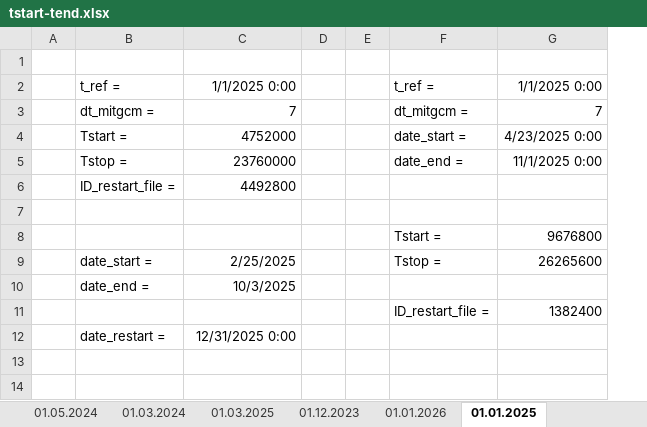
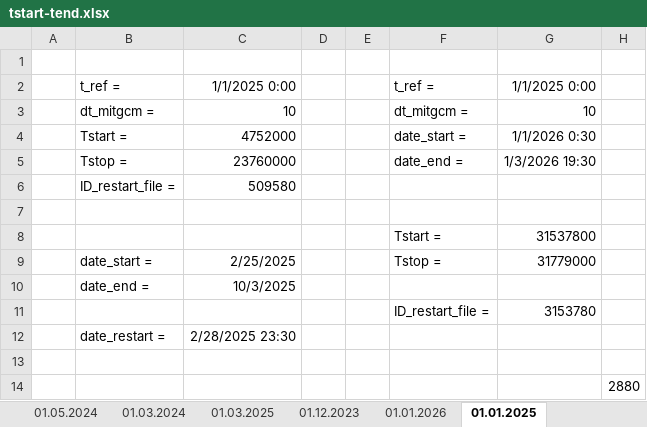
Before and after one commit to leroquan/preprocessing-mitgcm, an Excel workbook: utils/tstart-tend.xlsx, sheet 01.01.2025, drawn as a sheet; values as stored, in another font and other column widths than the file's, no borders; removed rows and columns are numbered as before the commit, all else as after; the diff names each change by its address in the sheet, - before the commit and + after, or states it on an @@ line.

```diff
--- a/utils/tstart-tend.xlsx (sheet 01.01.2025)
+++ b/utils/tstart-tend.xlsx (sheet 01.01.2025)
-column G, rows 2-11: 1/1/2025 0:00 | 7 | 4/23/2025 0:00 | 11/1/2025 0:00 |  |  | 9676800 | 26265600 |  | 1382400
+column G, rows 2-11: 1/1/2025 0:00 | 10 | 1/1/2026 0:30 | 1/3/2026 19:30 |  |  | 31537800 | 31779000 |  | 3153780
+column H, empty
-C3: 7
+C3: 10
-C6: 4492800
+C6: 509580
-C12: 12/31/2025 0:00
+C12: 2/28/2025 23:30
+row 13: (empty)
+row 14:  |  |  |  |  |  |  | 2880
```
Also changed, not shown: sheet 01.12.2023, 20 other files.
